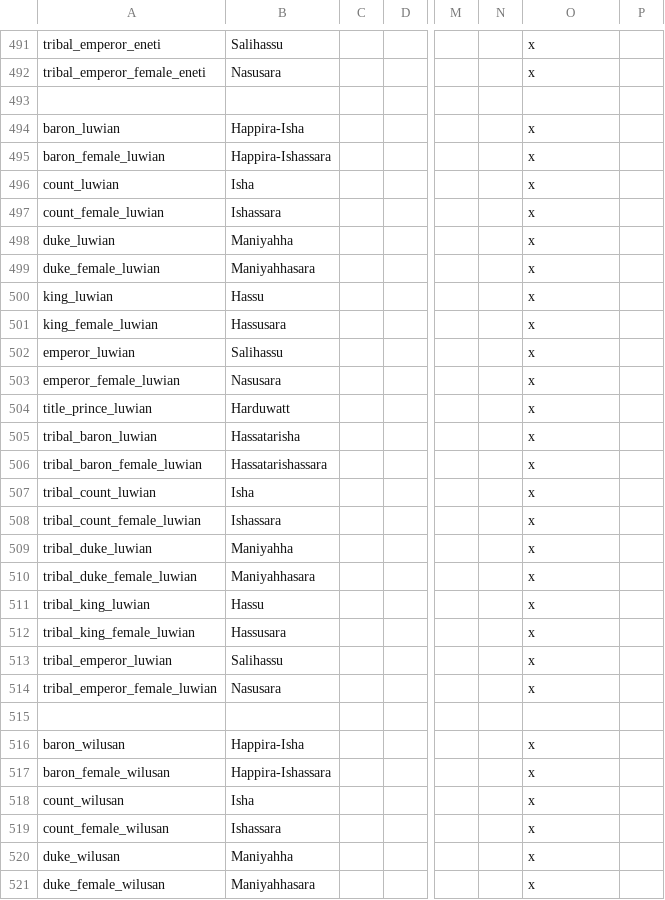
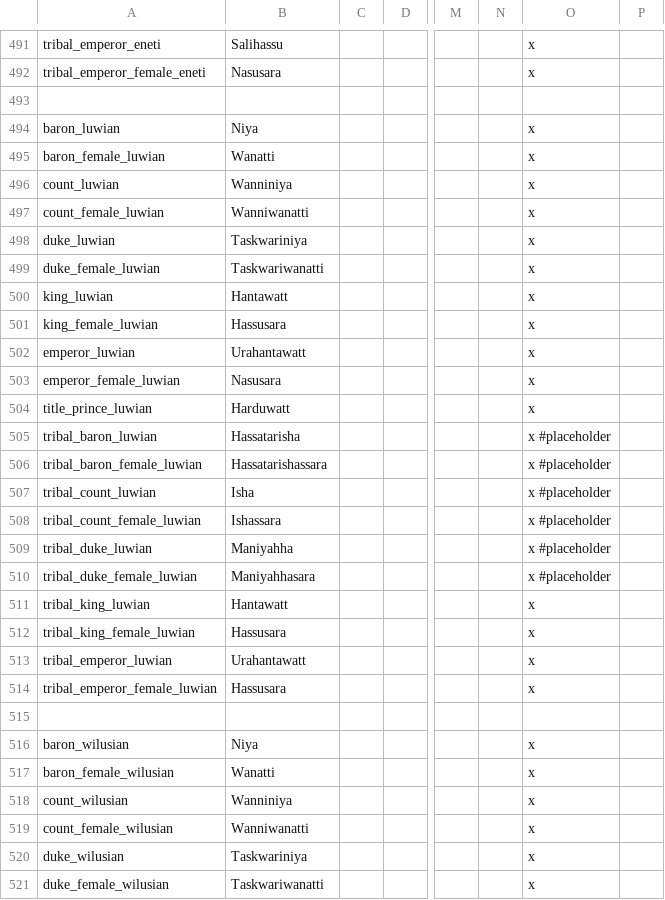
Before and after one commit to Conramagne/Bronze-Age-Mod, a CSV file: Fluvial Kings/localisation/00_fluvial_kings.csv, drawn as a sheet; only a part is shown, gaps mark what is left out; the diff covers the shown part only; the diff names each change by its address in the sheet, - before the commit and + after, or states it on an @@ line.

```diff
--- a/Fluvial Kings/localisation/00_fluvial_kings.csv
+++ b/Fluvial Kings/localisation/00_fluvial_kings.csv
-B494: Happira-Isha
+B494: Niya
-B495: Happira-Ishassara
+B495: Wanatti
-B496: Isha
+B496: Wanniniya
-B497: Ishassara
+B497: Wanniwanatti
-B498: Maniyahha
+B498: Taskwariniya
-B499: Maniyahhasara
+B499: Taskwariwanatti
-B500: Hassu
+B500: Hantawatt
-B502: Salihassu
+B502: Urahantawatt
-O505:O510: x
+O505:O510: x #placeholder
-B511: Hassu
+B511: Hantawatt
-B513: Salihassu
+B513: Urahantawatt
-B514: Nasusara
+B514: Hassusara
-A516: baron_wilusan
+A516: baron_wilusian
-B516: Happira-Isha
+B516: Niya
-A517: baron_female_wilusan
+A517: baron_female_wilusian
-B517: Happira-Ishassara
+B517: Wanatti
-A518: count_wilusan
+A518: count_wilusian
-B518: Isha
+B518: Wanniniya
-A519: count_female_wilusan
+A519: count_female_wilusian
-B519: Ishassara
+B519: Wanniwanatti
-A520: duke_wilusan
+A520: duke_wilusian
-B520: Maniyahha
+B520: Taskwariniya
-A521: duke_female_wilusan
+A521: duke_female_wilusian
-B521: Maniyahhasara
+B521: Taskwariwanatti
```
Also changed, not shown: 5 added rows and 27 edited cells elsewhere in this file, Fluvial Kings/localisation/00_fk_events.csv, 31 other files.
